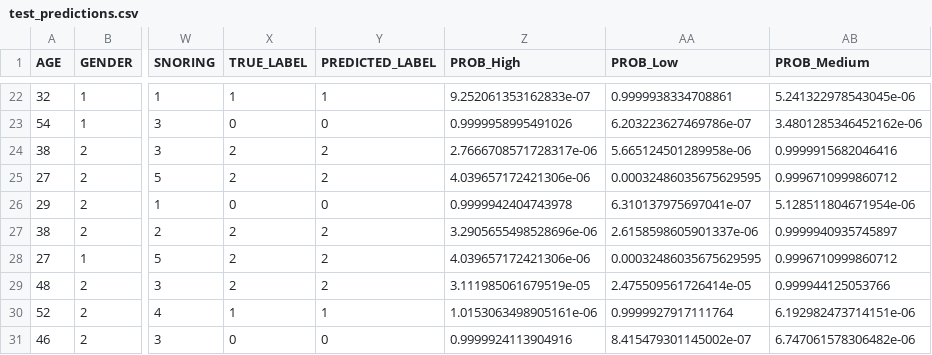
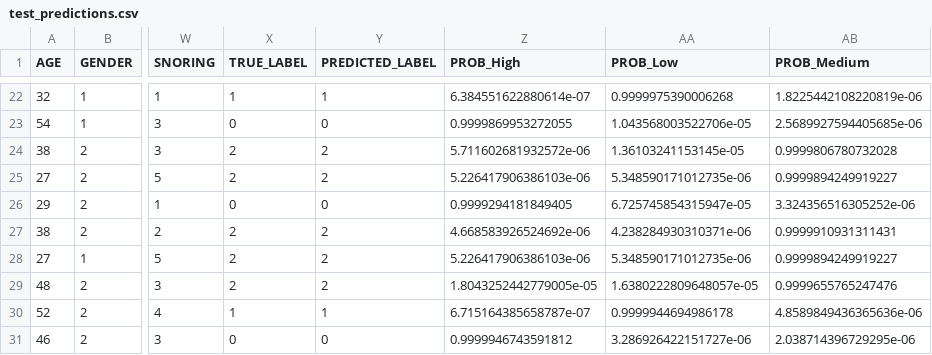
Before and after one commit to Mareeha-Nadeem/CancerCare, a CSV file: data_science/model_1/results/test_predictions.csv, drawn as a sheet; only a part is shown, gaps mark what is left out; the diff covers the shown part only; the diff names each change by its address in the sheet, - before the commit and + after, or states it on an @@ line.

```diff
--- a/data_science/model_1/results/test_predictions.csv
+++ b/data_science/model_1/results/test_predictions.csv
-Z22 (PROB_High): 9.252061353162833e-07
+Z22 (PROB_High): 6.384551622880614e-07
-AA22 (PROB_Low): 0.9999938334708861
+AA22 (PROB_Low): 0.9999975390006268
-AB22 (PROB_Medium): 5.241322978543045e-06
+AB22 (PROB_Medium): 1.8225442108220819e-06
-Z23 (PROB_High): 0.9999958995491026
+Z23 (PROB_High): 0.9999869953272055
-AA23 (PROB_Low): 6.203223627469786e-07
+AA23 (PROB_Low): 1.043568003522706e-05
-AB23 (PROB_Medium): 3.4801285346452162e-06
+AB23 (PROB_Medium): 2.5689927594405685e-06
-Z24 (PROB_High): 2.7666708571728317e-06
+Z24 (PROB_High): 5.711602681932572e-06
-AA24 (PROB_Low): 5.665124501289958e-06
+AA24 (PROB_Low): 1.36103241153145e-05
-AB24 (PROB_Medium): 0.9999915682046416
+AB24 (PROB_Medium): 0.9999806780732028
-Z25 (PROB_High): 4.039657172421306e-06
+Z25 (PROB_High): 5.226417906386103e-06
-AA25 (PROB_Low): 0.00032486035675629595
+AA25 (PROB_Low): 5.348590171012735e-06
-AB25 (PROB_Medium): 0.9996710999860712
+AB25 (PROB_Medium): 0.9999894249919227
-Z26 (PROB_High): 0.9999942404743978
+Z26 (PROB_High): 0.9999294181849405
-AA26 (PROB_Low): 6.310137975697041e-07
+AA26 (PROB_Low): 6.725745854315947e-05
-AB26 (PROB_Medium): 5.128511804671954e-06
+AB26 (PROB_Medium): 3.324356516305252e-06
-Z27 (PROB_High): 3.2905655498528696e-06
+Z27 (PROB_High): 4.668583926524692e-06
-AA27 (PROB_Low): 2.6158598605901337e-06
+AA27 (PROB_Low): 4.238284930310371e-06
-AB27 (PROB_Medium): 0.9999940935745897
+AB27 (PROB_Medium): 0.9999910931311431
-Z28 (PROB_High): 4.039657172421306e-06
+Z28 (PROB_High): 5.226417906386103e-06
-AA28 (PROB_Low): 0.00032486035675629595
+AA28 (PROB_Low): 5.348590171012735e-06
-AB28 (PROB_Medium): 0.9996710999860712
+AB28 (PROB_Medium): 0.9999894249919227
-Z29 (PROB_High): 3.111985061679519e-05
+Z29 (PROB_High): 1.8043252442779005e-05
-AA29 (PROB_Low): 2.475509561726414e-05
+AA29 (PROB_Low): 1.6380222809648057e-05
-AB29 (PROB_Medium): 0.999944125053766
+AB29 (PROB_Medium): 0.9999655765247476
-Z30 (PROB_High): 1.0153063498905161e-06
+Z30 (PROB_High): 6.715164385658787e-07
-AA30 (PROB_Low): 0.9999927917111764
+AA30 (PROB_Low): 0.9999944694986178
-AB30 (PROB_Medium): 6.192982473714151e-06
+AB30 (PROB_Medium): 4.8589849436365636e-06
-Z31 (PROB_High): 0.9999924113904916
+Z31 (PROB_High): 0.9999946743591812
-AA31 (PROB_Low): 8.415479301145002e-07
+AA31 (PROB_Low): 3.286926422151727e-06
-AB31 (PROB_Medium): 6.747061578306482e-06
+AB31 (PROB_Medium): 2.038714396729295e-06
```
Also changed, not shown: 64 edited cells elsewhere in this file, 8 other files.
